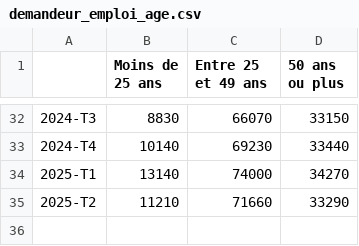
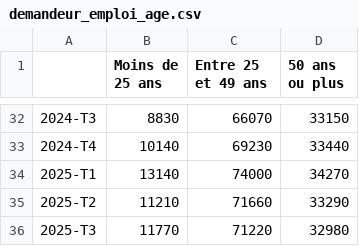
Before and after one commit to Atelier-parisien-d-urbanisme/Observatoire-economie-paris, a CSV file: 3_Chomage_Rsa/3_3_Demandeur_emploi_age/demandeur_emploi_age.csv, drawn as a sheet; only a part is shown, gaps mark what is left out; the diff names each change by its address in the sheet, - before the commit and + after, or states it on an @@ line.

Commit message:
Update demandeur_emploi_age.csv
MAJ

```diff
--- a/3_Chomage_Rsa/3_3_Demandeur_emploi_age/demandeur_emploi_age.csv
+++ b/3_Chomage_Rsa/3_3_Demandeur_emploi_age/demandeur_emploi_age.csv
+row 36: 2025-T3 | 11770 | 71220 | 32980
```
